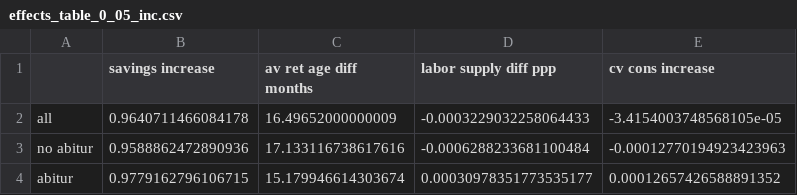
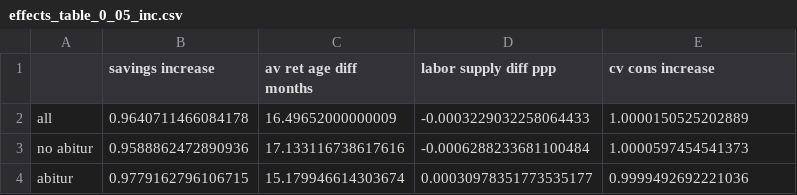
Before and after one commit to PolicyUncertainty/analysis, a CSV file: output/tables/effects_table_0_05_inc.csv, drawn as a sheet.

```diff
--- a/output/tables/effects_table_0_05_inc.csv
+++ b/output/tables/effects_table_0_05_inc.csv
@@ -1,4 +1,4 @@
 ,savings increase,av ret age diff months,labor supply diff ppp,cv cons increase
-all,0.9640711466084178,16.49652000000009,-0.0003229032258064433,-3.4154003748568105e-05
-no abitur,0.9588862472890936,17.133116738617616,-0.0006288233681100484,-0.00012770194923423963
-abitur,0.9779162796106715,15.179946614303674,0.00030978351773535177,0.00012657426588891352
+all,0.9640711466084178,16.49652000000009,-0.0003229032258064433,1.0000150525202889
+no abitur,0.9588862472890936,17.133116738617616,-0.0006288233681100484,1.0000597454541373
+abitur,0.9779162796106715,15.179946614303674,0.00030978351773535177,0.9999492692221036
```
Also changed, not shown: output/tables/effects_table_0_1_inc.csv, 12 other files.
